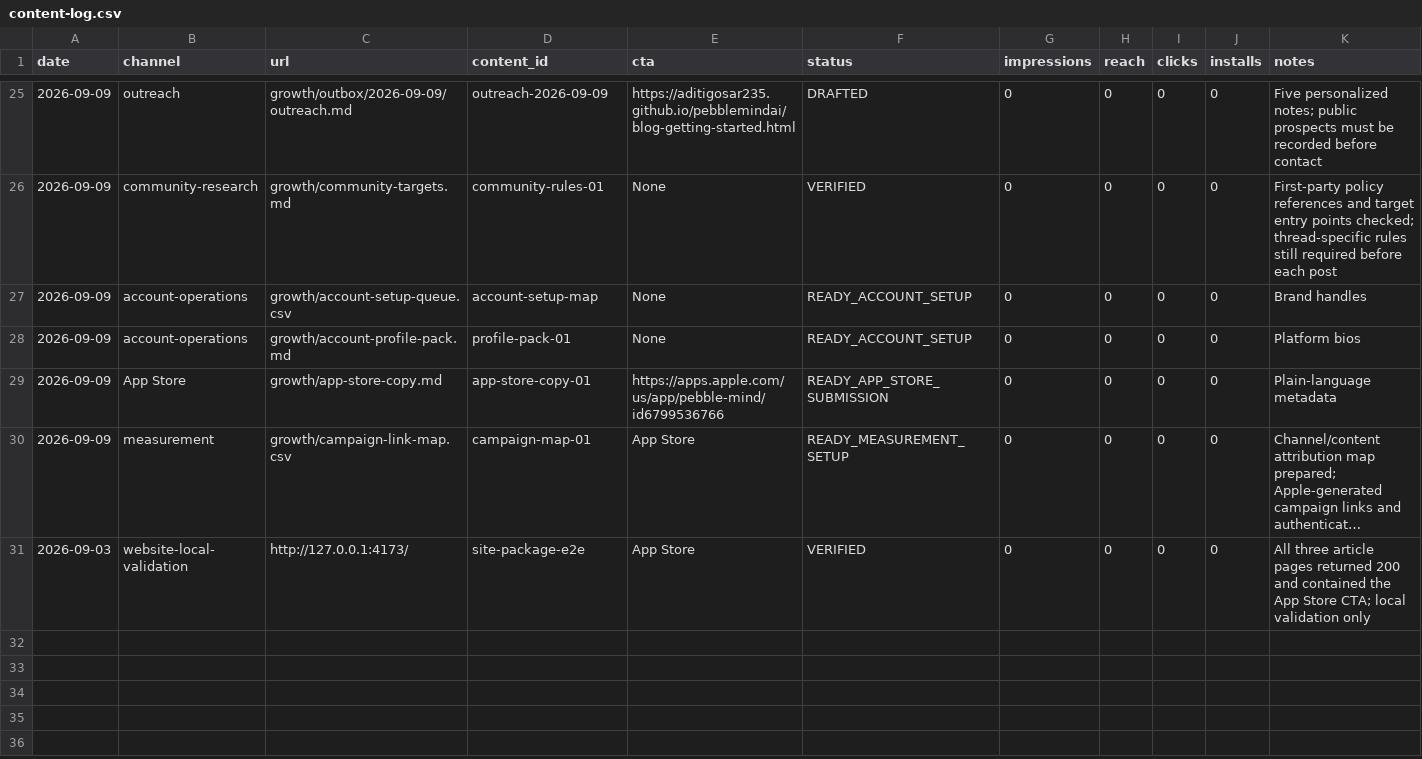
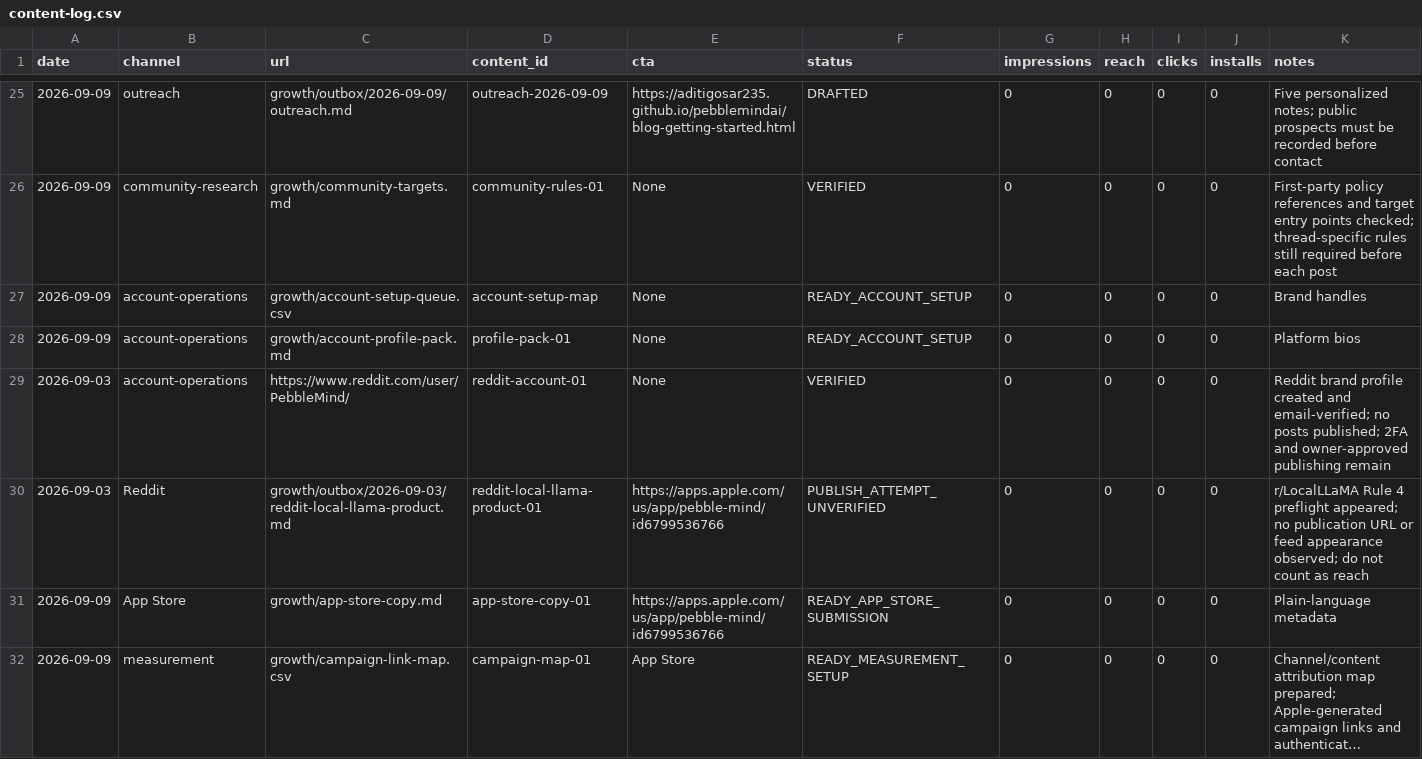
Before and after one commit to aditigosar235/pebblemindai, a CSV file: growth/content-log.csv, drawn as a sheet; only a part is shown, gaps mark what is left out; the shorter side is filled out with more unchanged rows; long unchanged cells end in …; rows hold the shown columns only; the diff names each change by its address in the sheet, - before the commit and + after, or states it on an @@ line.

Commit message:
Add polished Reddit product post

```diff
--- a/growth/content-log.csv
+++ b/growth/content-log.csv
+row 29: 2026-09-03 | account-operations | https://www.reddit.com/user/PebbleMind/ | reddit-account-01 | None | VERIFIED | 0 | 0 | 0 | 0 | Reddit brand profile created and email-verified; no posts published; 2FA and owner-approved publishing remain
+row 30: 2026-09-03 | Reddit | growth/outbox/2026-09-03/reddit-local-llama-product.md | reddit-local-llama-product-01 | https://apps.apple.com/us/app/pebble-mind/id6799536766 | PUBLISH_ATTEMPT_UNVERIFIED | 0 | 0 | 0 | 0 | r/LocalLLaMA Rule 4 preflight appeared; no publication URL or feed appearance observed; do not count as reach
```
Also changed, not shown: growth/account-setup-queue.csv, 2 other files.
